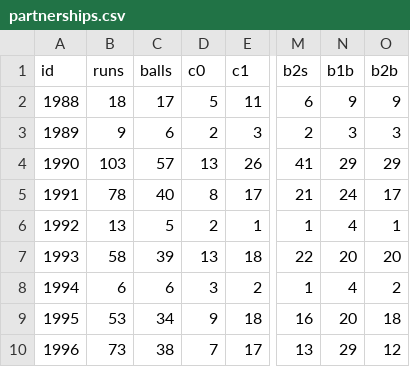
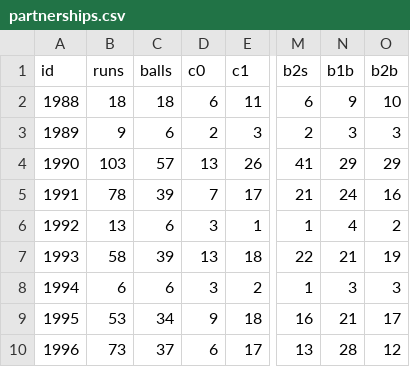
Before and after one commit to sathwik-1309/casanova, a CSV file: backend/_files/temp/match_data/partnerships.csv, drawn as a sheet; only a part is shown, gaps mark what is left out; the diff names each change by its address in the sheet, - before the commit and + after, or states it on an @@ line.

Commit message:
player bat/ball stats gap added

```diff
--- a/backend/_files/temp/match_data/partnerships.csv
+++ b/backend/_files/temp/match_data/partnerships.csv
-C2 (balls): 17
+C2 (balls): 18
-D2 (c0): 5
+D2 (c0): 6
-O2 (b2b): 9
+O2 (b2b): 10
-C5 (balls): 40
+C5 (balls): 39
-D5 (c0): 8
+D5 (c0): 7
-O5 (b2b): 17
+O5 (b2b): 16
-C6 (balls): 5
+C6 (balls): 6
-D6 (c0): 2
+D6 (c0): 3
-O6 (b2b): 1
+O6 (b2b): 2
-N7 (b1b): 20
+N7 (b1b): 21
-O7 (b2b): 20
+O7 (b2b): 19
-N8 (b1b): 4
+N8 (b1b): 3
-O8 (b2b): 2
+O8 (b2b): 3
-N9 (b1b): 20
+N9 (b1b): 21
-O9 (b2b): 18
+O9 (b2b): 17
-C10 (balls): 38
+C10 (balls): 37
-D10 (c0): 7
+D10 (c0): 6
-N10 (b1b): 29
+N10 (b1b): 28
```
Also changed, not shown: backend/_files/temp/match_data/balls.csv, 15 other files.
